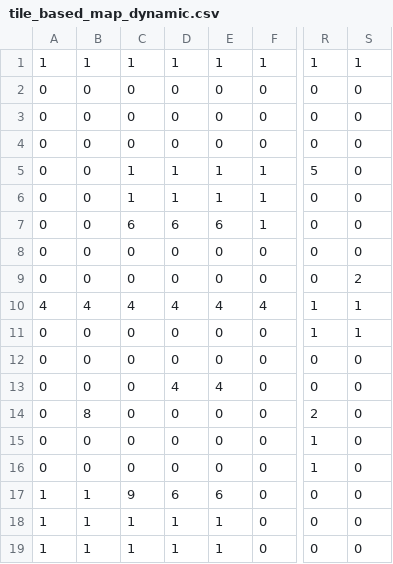
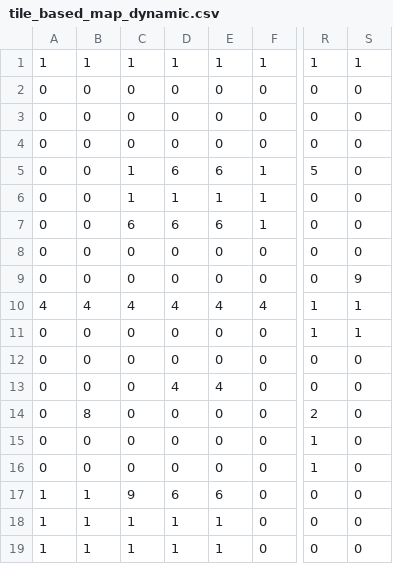
Before and after one commit to ckhung981/CSI2P-Final-Project, a CSV file: SourceCode/assets/map/tile_based_map_dynamic.csv, drawn as a sheet; only a part is shown, gaps mark what is left out; the diff names each change by its address in the sheet, - before the commit and + after, or states it on an @@ line.

Commit message:
Add WIN state to Game; introduce debug mode and win conditions in DataCenter; enhance Spike and Portal classes for sound and collision detection

```diff
--- a/SourceCode/assets/map/tile_based_map_dynamic.csv
+++ b/SourceCode/assets/map/tile_based_map_dynamic.csv
-D5: 1
+D5: 6
-E5: 1
+E5: 6
-S9: 2
+S9: 9
```
Also changed, not shown: 19 other files.
